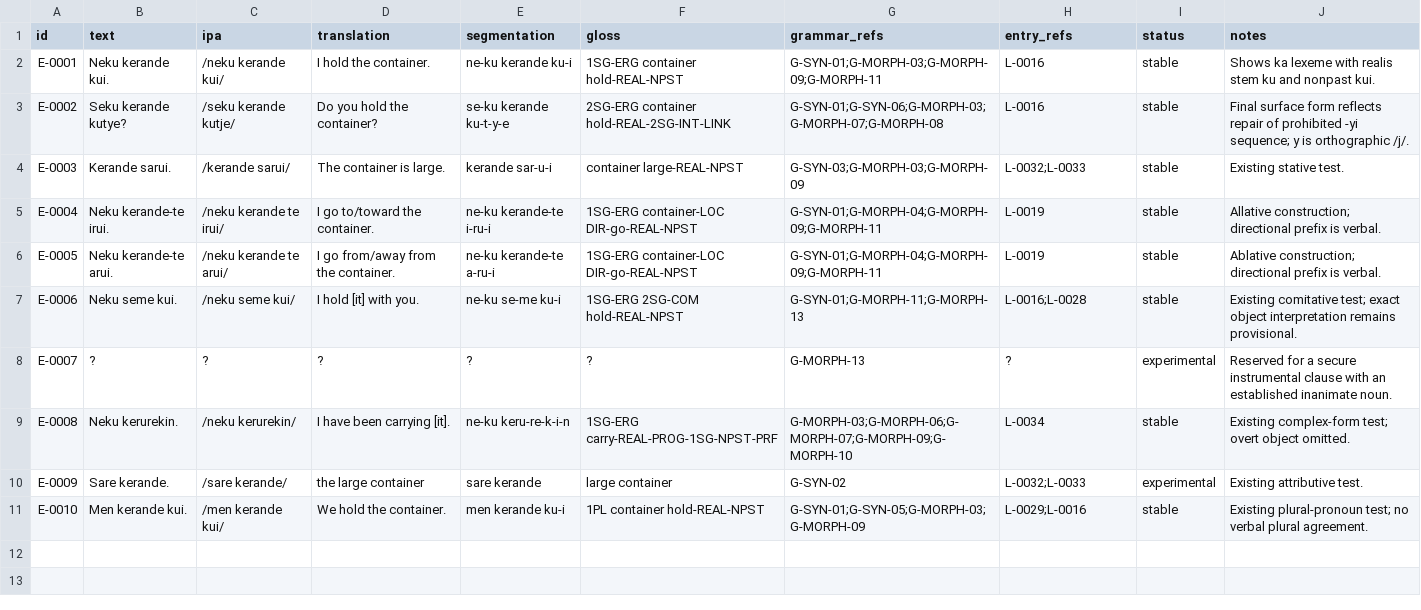
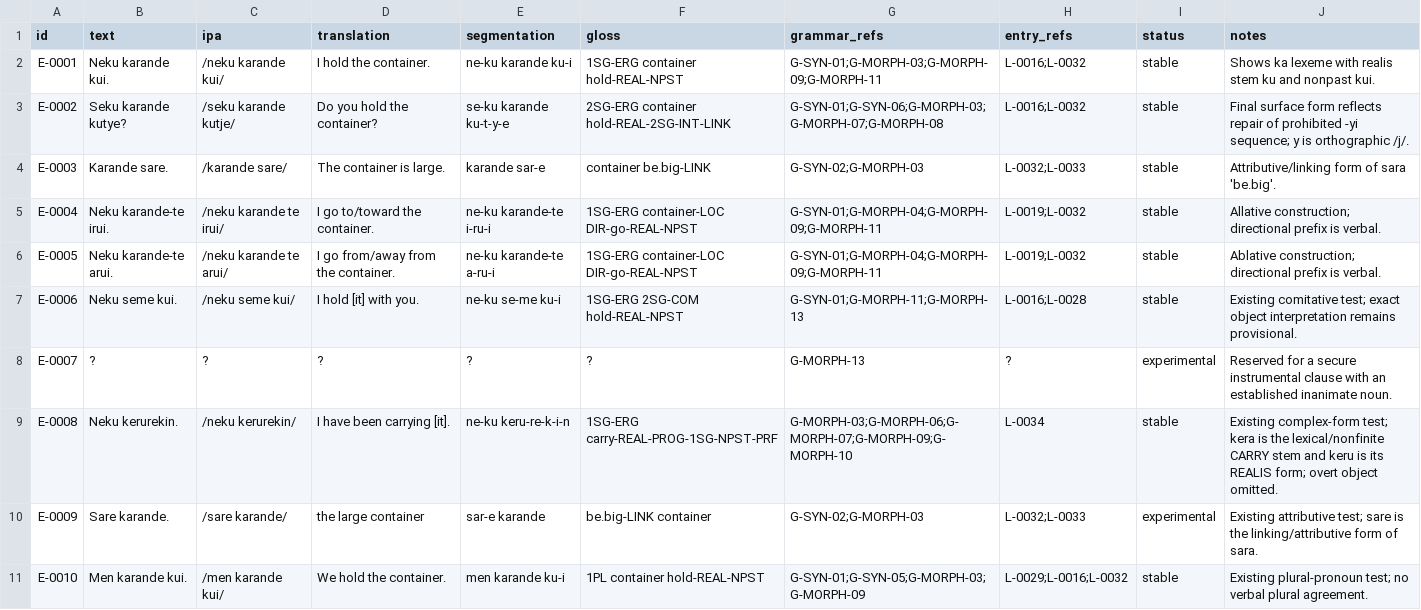
Before and after one commit to kaelschneider/conlang, a TSV file: EXAMPLES.tsv, drawn as a sheet.

Commit message:
Update examples for resolved lexical analyses

```diff
--- a/EXAMPLES.tsv
+++ b/EXAMPLES.tsv
@@ -1,11 +1,11 @@
 id	text	ipa	translation	segmentation	gloss	grammar_refs	entry_refs	status	notes
-E-0001	Neku kerande kui.	/neku kerande kui/	I hold the container.	ne-ku kerande ku-i	1SG-ERG container hold-REAL-NPST	G-SYN-01;G-MORPH-03;G-MORPH-09;G-MORPH-11	L-0016	stable	Shows ka lexeme with realis stem ku and nonpast kui.
-E-0002	Seku kerande kutye?	/seku kerande kutje/	Do you hold the container?	se-ku kerande ku-t-y-e	2SG-ERG container hold-REAL-2SG-INT-LINK	G-SYN-01;G-SYN-06;G-MORPH-03;G-MORPH-07;G-MORPH-08	L-0016	stable	Final surface form reflects repair of prohibited -yi sequence; y is orthographic /j/.
-E-0003	Kerande sarui.	/kerande sarui/	The container is large.	kerande sar-u-i	container large-REAL-NPST	G-SYN-03;G-MORPH-03;G-MORPH-09	L-0032;L-0033	stable	Existing stative test.
-E-0004	Neku kerande-te irui.	/neku kerande te irui/	I go to/toward the container.	ne-ku kerande-te i-ru-i	1SG-ERG container-LOC DIR-go-REAL-NPST	G-SYN-01;G-MORPH-04;G-MORPH-09;G-MORPH-11	L-0019	stable	Allative construction; directional prefix is verbal.
-E-0005	Neku kerande-te arui.	/neku kerande te arui/	I go from/away from the container.	ne-ku kerande-te a-ru-i	1SG-ERG container-LOC DIR-go-REAL-NPST	G-SYN-01;G-MORPH-04;G-MORPH-09;G-MORPH-11	L-0019	stable	Ablative construction; directional prefix is verbal.
+E-0001	Neku karande kui.	/neku karande kui/	I hold the container.	ne-ku karande ku-i	1SG-ERG container hold-REAL-NPST	G-SYN-01;G-MORPH-03;G-MORPH-09;G-MORPH-11	L-0016;L-0032	stable	Shows ka lexeme with realis stem ku and nonpast kui.
+E-0002	Seku karande kutye?	/seku karande kutje/	Do you hold the container?	se-ku karande ku-t-y-e	2SG-ERG container hold-REAL-2SG-INT-LINK	G-SYN-01;G-SYN-06;G-MORPH-03;G-MORPH-07;G-MORPH-08	L-0016;L-0032	stable	Final surface form reflects repair of prohibited -yi sequence; y is orthographic /j/.
+E-0003	Karande sare.	/karande sare/	The container is large.	karande sar-e	container be.big-LINK	G-SYN-02;G-MORPH-03	L-0032;L-0033	stable	Attributive/linking form of sara 'be.big'.
+E-0004	Neku karande-te irui.	/neku karande te irui/	I go to/toward the container.	ne-ku karande-te i-ru-i	1SG-ERG container-LOC DIR-go-REAL-NPST	G-SYN-01;G-MORPH-04;G-MORPH-09;G-MORPH-11	L-0019;L-0032	stable	Allative construction; directional prefix is verbal.
+E-0005	Neku karande-te arui.	/neku karande te arui/	I go from/away from the container.	ne-ku karande-te a-ru-i	1SG-ERG container-LOC DIR-go-REAL-NPST	G-SYN-01;G-MORPH-04;G-MORPH-09;G-MORPH-11	L-0019;L-0032	stable	Ablative construction; directional prefix is verbal.
 E-0006	Neku seme kui.	/neku seme kui/	I hold [it] with you.	ne-ku se-me ku-i	1SG-ERG 2SG-COM hold-REAL-NPST	G-SYN-01;G-MORPH-11;G-MORPH-13	L-0016;L-0028	stable	Existing comitative test; exact object interpretation remains provisional.
 E-0007	?	?	?	?	?	G-MORPH-13	?	experimental	Reserved for a secure instrumental clause with an established inanimate noun.
-E-0008	Neku kerurekin.	/neku kerurekin/	I have been carrying [it].	ne-ku keru-re-k-i-n	1SG-ERG carry-REAL-PROG-1SG-NPST-PRF	G-MORPH-03;G-MORPH-06;G-MORPH-07;G-MORPH-09;G-MORPH-10	L-0034	stable	Existing complex-form test; overt object omitted.
-E-0009	Sare kerande.	/sare kerande/	the large container	sare kerande	large container	G-SYN-02	L-0032;L-0033	experimental	Existing attributive test.
-E-0010	Men kerande kui.	/men kerande kui/	We hold the container.	men kerande ku-i	1PL container hold-REAL-NPST	G-SYN-01;G-SYN-05;G-MORPH-03;G-MORPH-09	L-0029;L-0016	stable	Existing plural-pronoun test; no verbal plural agreement.
+E-0008	Neku kerurekin.	/neku kerurekin/	I have been carrying [it].	ne-ku keru-re-k-i-n	1SG-ERG carry-REAL-PROG-1SG-NPST-PRF	G-MORPH-03;G-MORPH-06;G-MORPH-07;G-MORPH-09;G-MORPH-10	L-0034	stable	Existing complex-form test; kera is the lexical/nonfinite CARRY stem and keru is its REALIS form; overt object omitted.
+E-0009	Sare karande.	/sare karande/	the large container	sar-e karande	be.big-LINK container	G-SYN-02;G-MORPH-03	L-0032;L-0033	experimental	Existing attributive test; sare is the linking/attributive form of sara.
+E-0010	Men karande kui.	/men karande kui/	We hold the container.	men karande ku-i	1PL container hold-REAL-NPST	G-SYN-01;G-SYN-05;G-MORPH-03;G-MORPH-09	L-0029;L-0016;L-0032	stable	Existing plural-pronoun test; no verbal plural agreement.
```
